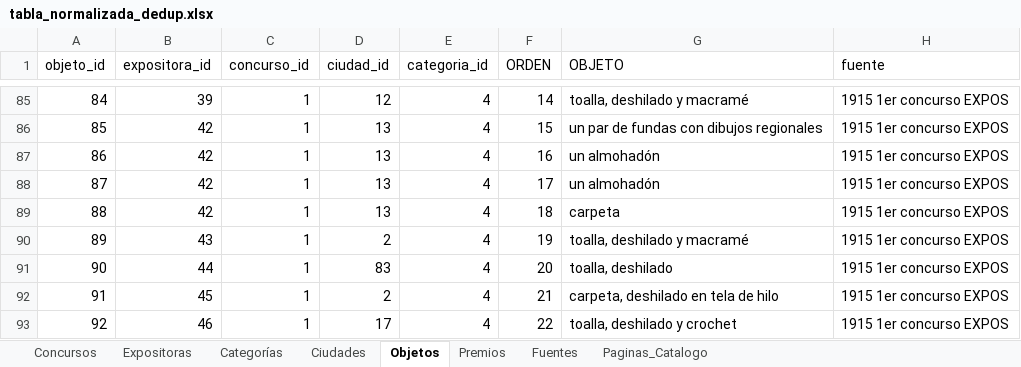
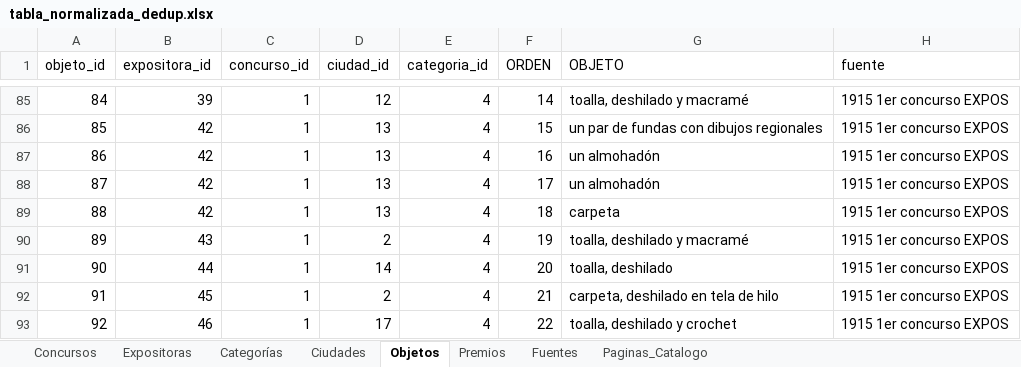
Before and after one commit to jrolandoUnsam/Cartografias-textil-tucuman, an Excel workbook: data/interim/tabla_normalizada_dedup.xlsx, sheet Objetos, drawn as a sheet; only a part is shown, gaps mark what is left out; values as stored, in another font and other column widths than the file's, no borders; the diff names each change by its address in the sheet, - before the commit and + after, or states it on an @@ line.

```diff
--- a/data/interim/tabla_normalizada_dedup.xlsx (sheet Objetos)
+++ b/data/interim/tabla_normalizada_dedup.xlsx (sheet Objetos)
-D91 (ciudad_id): 83
+D91 (ciudad_id): 14
```
Also changed, not shown: sheet Ciudades, data/interim/duplicados_expositoras_candidatos.xlsx, data/processed/redes.xlsx, 13 other files.
